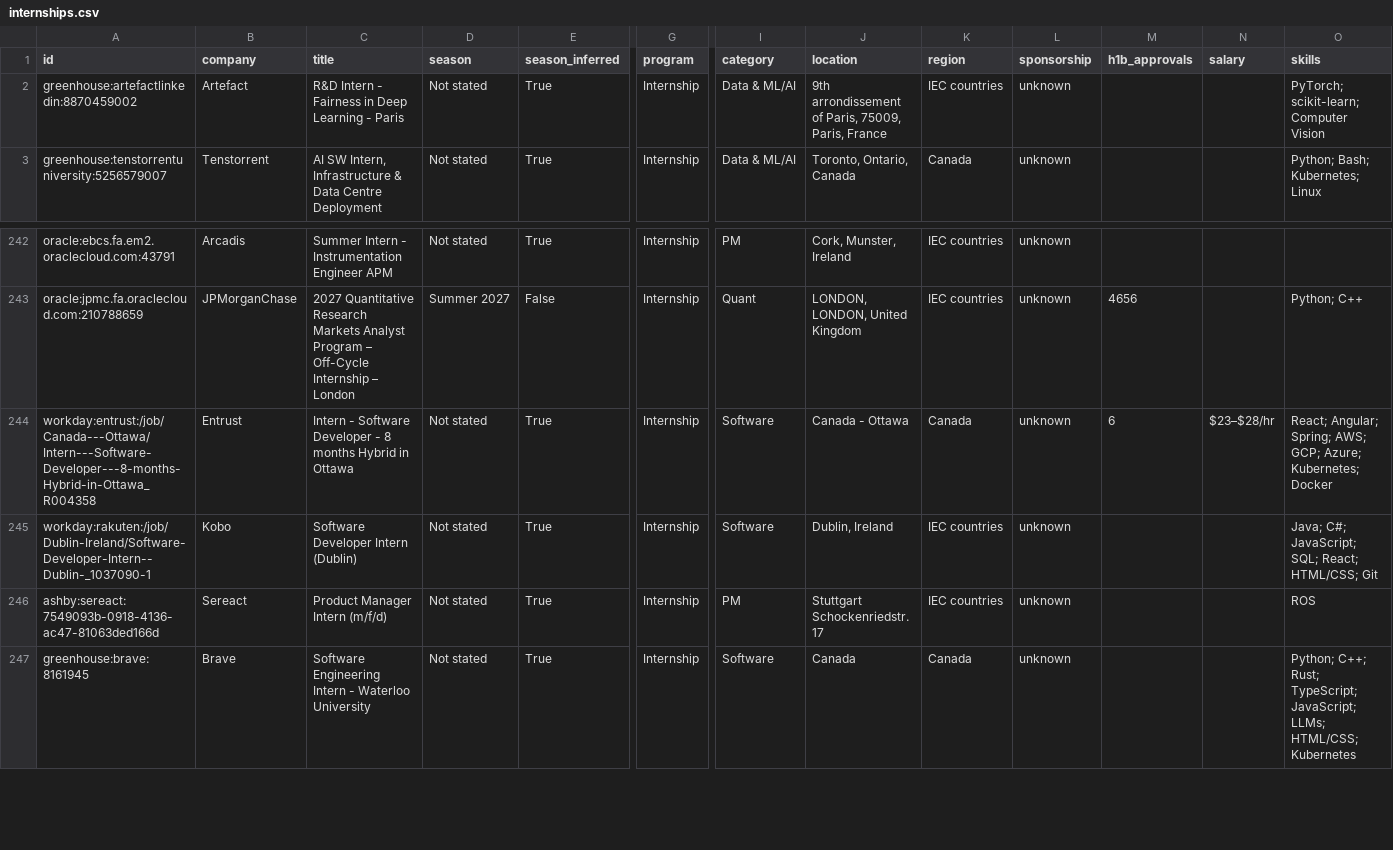
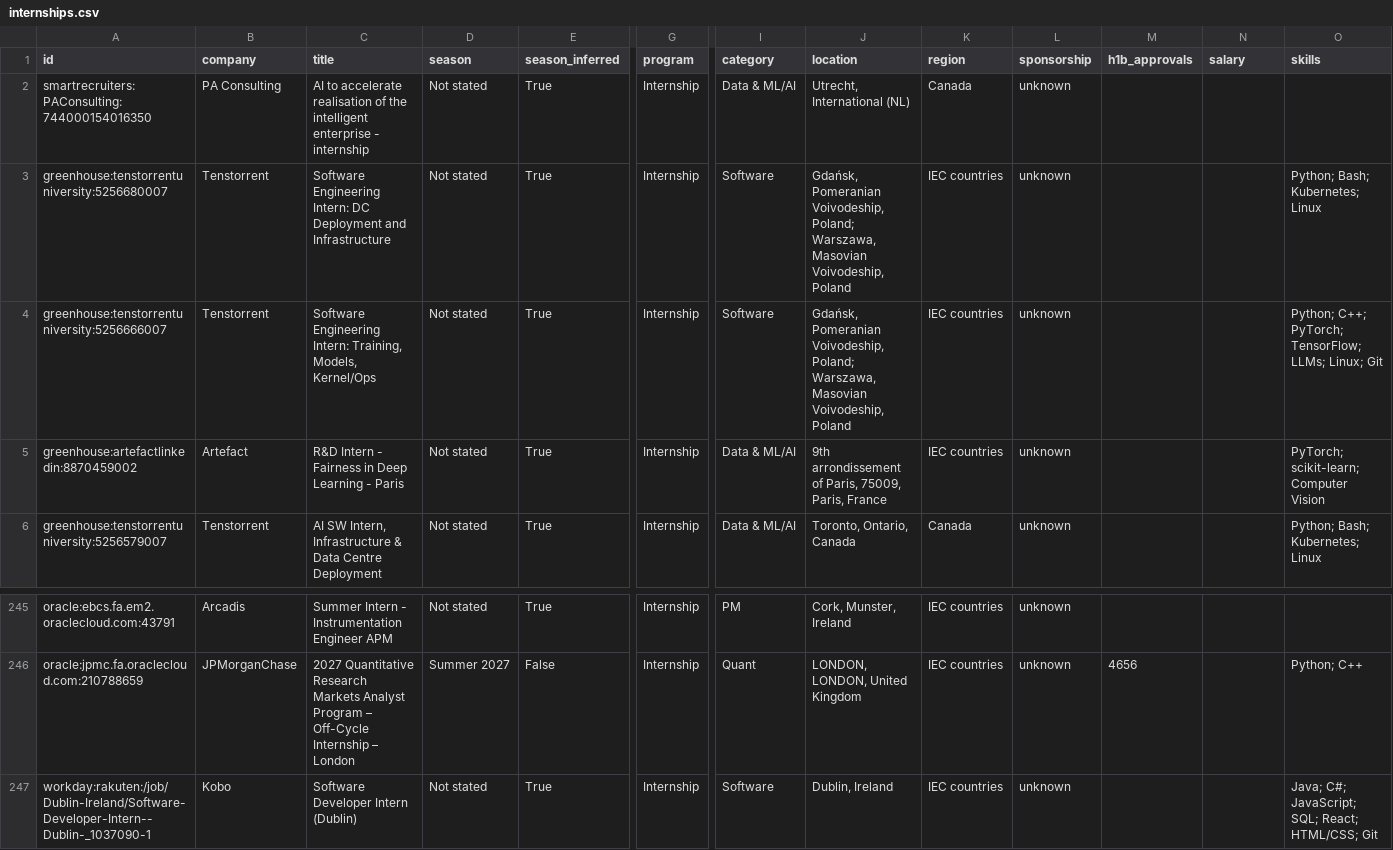
Before and after one commit to parkerhayashi/Automated-List-Of-Summer-2027-and-Fall-2026-Tech-Internships, a CSV file: data/internships.csv, drawn as a sheet; only a part is shown, gaps mark what is left out; the shorter side is filled out with more unchanged rows; removed rows and columns are numbered as before the commit, all else as after; rows hold the shown columns only; the diff names each change by its address in the sheet, - before the commit and + after, or states it on an @@ line.

```diff
--- a/data/internships.csv
+++ b/data/internships.csv
+row 2: smartrecruiters:PAConsulting:744000154016350 | PA Consulting | AI to accelerate realisation of the intelligent enterprise - internship | Not stated | True | Internship | Data & ML/AI | Utrecht, International (NL) | Canada | unknown
+row 3: greenhouse:tenstorrentuniversity:5256680007 | Tenstorrent | Software Engineering Intern: DC Deployment and Infrastructure | Not stated | True | Internship | Software | Gdańsk, Pomeranian Voivodeship, Poland; Warszawa, Masovian Voivodeship, Poland | IEC countries | unknown |  |  | Python; Bash; Kubernetes; Linux
+row 4: greenhouse:tenstorrentuniversity:5256666007 | Tenstorrent | Software Engineering Intern: Training, Models, Kernel/Ops | Not stated | True | Internship | Software | Gdańsk, Pomeranian Voivodeship, Poland; Warszawa, Masovian Voivodeship, Poland | IEC countries | unknown |  |  | Python; C++; PyTorch; TensorFlow; LLMs; Linux; Git
-row 244: workday:entrust:/job/Canada---Ottawa/Intern---Software-Developer---8-months-Hybrid-in-Ottawa_R004358 | Entrust | Intern - Software Developer - 8 months Hybrid in Ottawa | Not stated | True | Internship | Software | Canada - Ottawa | Canada | unknown | 6 | $23–$28/hr | React; Angular; Spring; AWS; GCP; Azure; Kubernetes; Docker
```
Also changed, not shown: docs/internships.csv, 15 other files.
